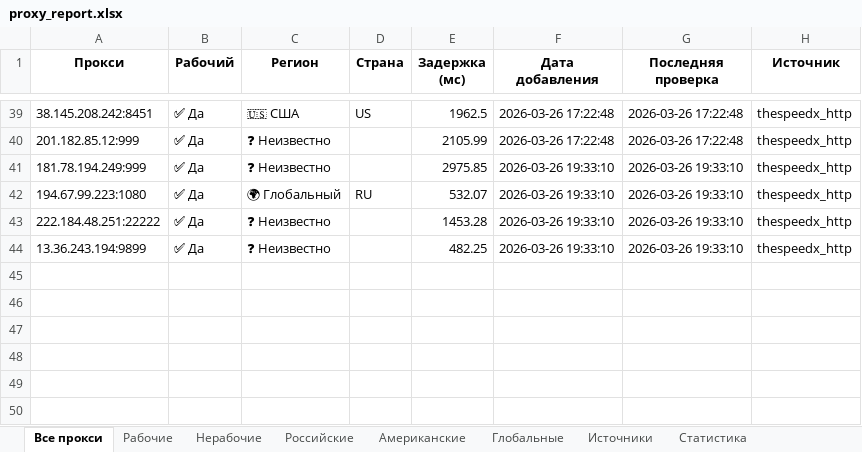
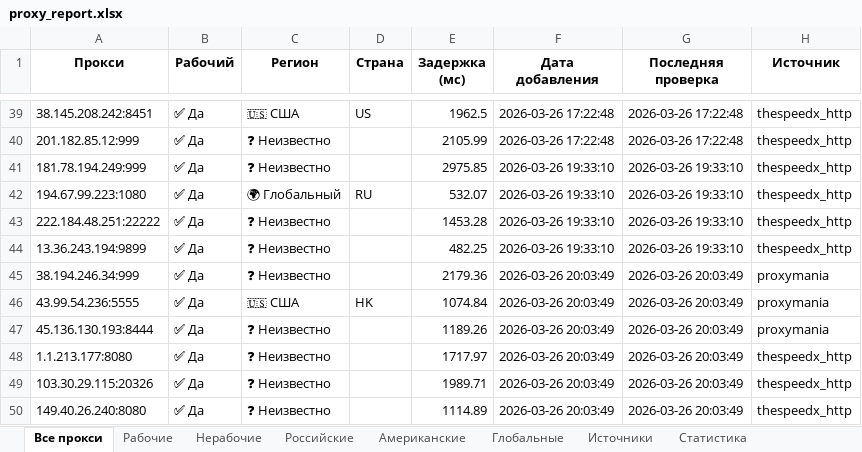
Before and after one commit to Ganjo1st/Proctor, an Excel workbook: reports/proxy_report.xlsx, sheet Все прокси, drawn as a sheet; only a part is shown, gaps mark what is left out; values as stored, in another font and other column widths than the file's, no borders; the diff names each change by its address in the sheet, - before the commit and + after, or states it on an @@ line.

```diff
--- a/reports/proxy_report.xlsx (sheet Все прокси)
+++ b/reports/proxy_report.xlsx (sheet Все прокси)
+row 45: 38.194.246.34:999 | ✅ Да | ❓ Неизвестно |  | 2179.36 | 2026-03-26 20:03:49 | 2026-03-26 20:03:49 | proxymania
+row 46: 43.99.54.236:5555 | ✅ Да | 🇺🇸 США | HK | 1074.84 | 2026-03-26 20:03:49 | 2026-03-26 20:03:49 | proxymania
+row 47: 45.136.130.193:8444 | ✅ Да | ❓ Неизвестно |  | 1189.26 | 2026-03-26 20:03:49 | 2026-03-26 20:03:49 | proxymania
+row 48: 1.1.213.177:8080 | ✅ Да | ❓ Неизвестно |  | 1717.97 | 2026-03-26 20:03:49 | 2026-03-26 20:03:49 | thespeedx_http
+row 49: 103.30.29.115:20326 | ✅ Да | ❓ Неизвестно |  | 1989.71 | 2026-03-26 20:03:49 | 2026-03-26 20:03:49 | thespeedx_http
+row 50: 149.40.26.240:8080 | ✅ Да | ❓ Неизвестно |  | 1114.89 | 2026-03-26 20:03:49 | 2026-03-26 20:03:49 | thespeedx_http
```
Also changed, not shown: sheet Рабочие, sheet Источники, sheet Американские, sheet Статистика.
